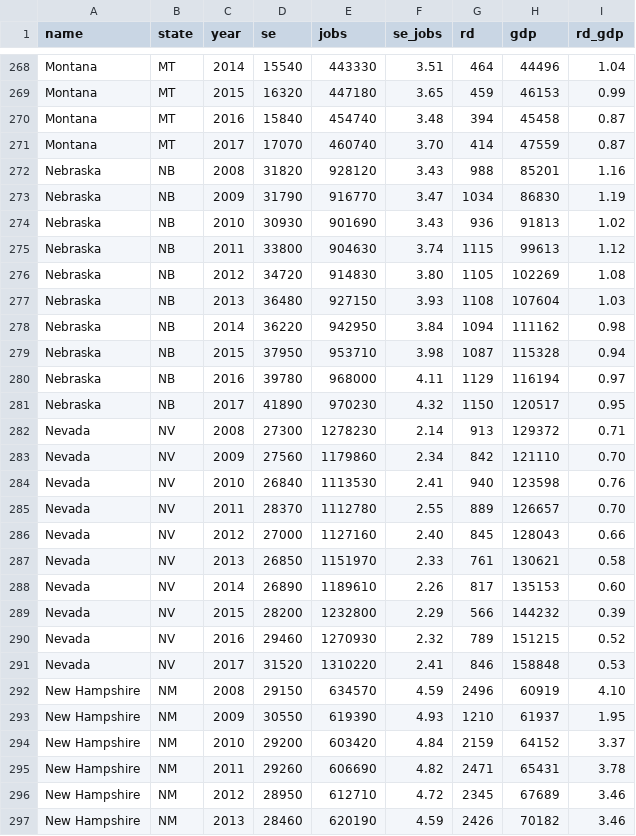
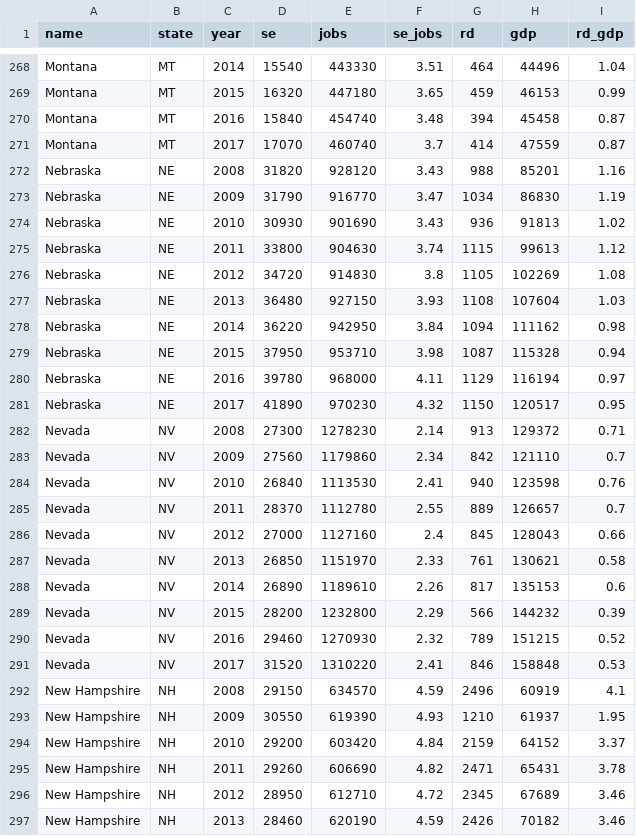
Before and after one commit to GGGOJO/Project2_storytelling_data_viz, a CSV file: backend/ncsesdata.csv, drawn as a sheet; only a part is shown, gaps mark what is left out; the diff covers the shown part only.

```diff
--- a/backend/ncsesdata.csv
+++ b/backend/ncsesdata.csv
@@ -270,20 +270,20 @@ Montana,MT,2015,16320,447180,3.65,459,46153,0.99
 Montana,MT,2016,15840,454740,3.48,394,45458,0.87
-Montana,MT,2017,17070,460740,3.70,414,47559,0.87
-Nebraska,NB,2008,31820,928120,3.43,988,85201,1.16
-Nebraska,NB,2009,31790,916770,3.47,1034,86830,1.19
-Nebraska,NB,2010,30930,901690,3.43,936,91813,1.02
-Nebraska,NB,2011,33800,904630,3.74,1115,99613,1.12
-Nebraska,NB,2012,34720,914830,3.80,1105,102269,1.08
-Nebraska,NB,2013,36480,927150,3.93,1108,107604,1.03
-Nebraska,NB,2014,36220,942950,3.84,1094,111162,0.98
-Nebraska,NB,2015,37950,953710,3.98,1087,115328,0.94
-Nebraska,NB,2016,39780,968000,4.11,1129,116194,0.97
-Nebraska,NB,2017,41890,970230,4.32,1150,120517,0.95
+Montana,MT,2017,17070,460740,3.7,414,47559,0.87
+Nebraska,NE,2008,31820,928120,3.43,988,85201,1.16
+Nebraska,NE,2009,31790,916770,3.47,1034,86830,1.19
+Nebraska,NE,2010,30930,901690,3.43,936,91813,1.02
+Nebraska,NE,2011,33800,904630,3.74,1115,99613,1.12
+Nebraska,NE,2012,34720,914830,3.8,1105,102269,1.08
+Nebraska,NE,2013,36480,927150,3.93,1108,107604,1.03
+Nebraska,NE,2014,36220,942950,3.84,1094,111162,0.98
+Nebraska,NE,2015,37950,953710,3.98,1087,115328,0.94
+Nebraska,NE,2016,39780,968000,4.11,1129,116194,0.97
+Nebraska,NE,2017,41890,970230,4.32,1150,120517,0.95
 Nevada,NV,2008,27300,1278230,2.14,913,129372,0.71
-Nevada,NV,2009,27560,1179860,2.34,842,121110,0.70
+Nevada,NV,2009,27560,1179860,2.34,842,121110,0.7
 Nevada,NV,2010,26840,1113530,2.41,940,123598,0.76
-Nevada,NV,2011,28370,1112780,2.55,889,126657,0.70
-Nevada,NV,2012,27000,1127160,2.40,845,128043,0.66
+Nevada,NV,2011,28370,1112780,2.55,889,126657,0.7
+Nevada,NV,2012,27000,1127160,2.4,845,128043,0.66
 Nevada,NV,2013,26850,1151970,2.33,761,130621,0.58
-Nevada,NV,2014,26890,1189610,2.26,817,135153,0.60
+Nevada,NV,2014,26890,1189610,2.26,817,135153,0.6
 Nevada,NV,2015,28200,1232800,2.29,566,144232,0.39
@@ -291,7 +291,7 @@ Nevada,NV,2016,29460,1270930,2.32,789,151215,0.52
 Nevada,NV,2017,31520,1310220,2.41,846,158848,0.53
-New Hampshire,NM,2008,29150,634570,4.59,2496,60919,4.10
-New Hampshire,NM,2009,30550,619390,4.93,1210,61937,1.95
-New Hampshire,NM,2010,29200,603420,4.84,2159,64152,3.37
-New Hampshire,NM,2011,29260,606690,4.82,2471,65431,3.78
-New Hampshire,NM,2012,28950,612710,4.72,2345,67689,3.46
-New Hampshire,NM,2013,28460,620190,4.59,2426,70182,3.46
+New Hampshire,NH,2008,29150,634570,4.59,2496,60919,4.1
+New Hampshire,NH,2009,30550,619390,4.93,1210,61937,1.95
+New Hampshire,NH,2010,29200,603420,4.84,2159,64152,3.37
+New Hampshire,NH,2011,29260,606690,4.82,2471,65431,3.78
+New Hampshire,NH,2012,28950,612710,4.72,2345,67689,3.46
+New Hampshire,NH,2013,28460,620190,4.59,2426,70182,3.46
```
Also changed, not shown: 135 edited cells elsewhere in this file, 2 other files.
